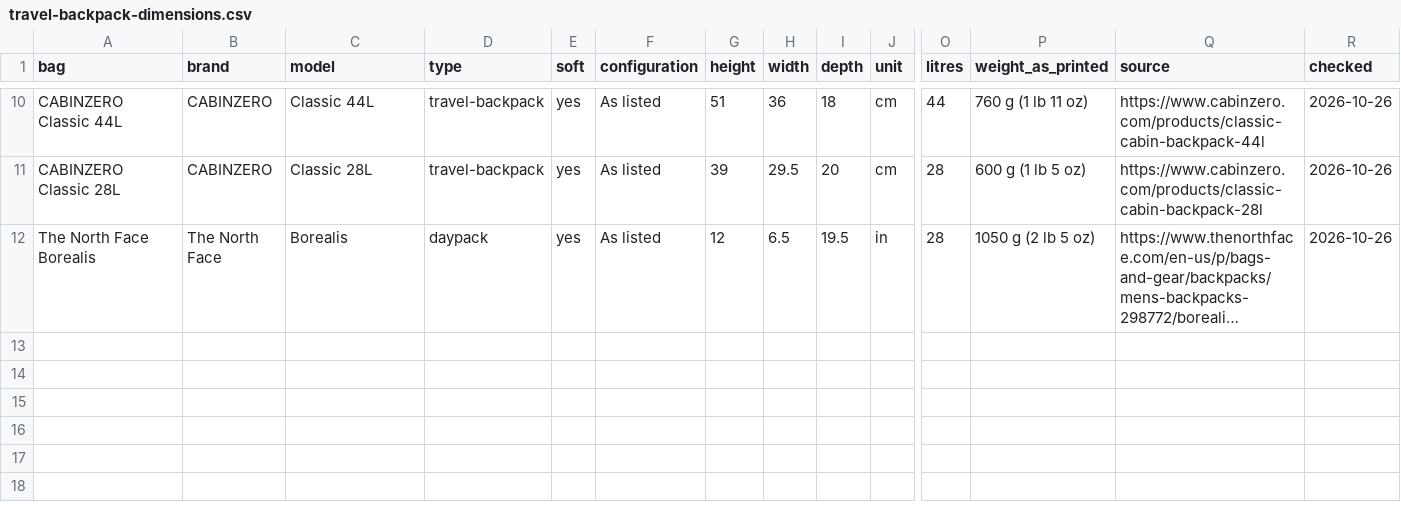
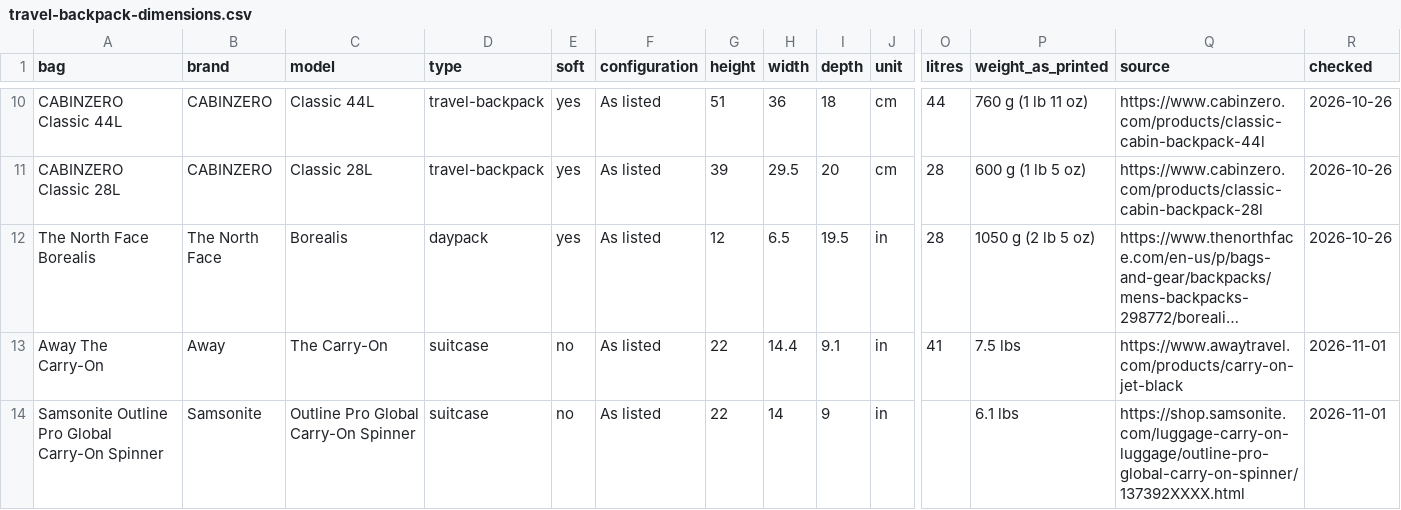
Before and after one commit to 2217040/airline-carry-on-size-limits, a CSV file: data/travel-backpack-dimensions.csv, drawn as a sheet; only a part is shown, gaps mark what is left out; long unchanged cells end in …; rows hold the shown columns only; the diff names each change by its address in the sheet, - before the commit and + after, or states it on an @@ line.

```diff
--- a/data/travel-backpack-dimensions.csv
+++ b/data/travel-backpack-dimensions.csv
+row 13: Away The Carry-On | Away | The Carry-On | suitcase | no | As listed | 22 | 14.4 | 9.1 | in | 41 | 7.5 lbs | https://www.awaytravel.com/products/carry-on-jet-black | 2026-11-01
+row 14: Samsonite Outline Pro Global Carry-On Spinner | Samsonite | Outline Pro Global Carry-On Spinner | suitcase | no | As listed | 22 | 14 | 9 | in |  | 6.1 lbs | https://shop.samsonite.com/luggage-carry-on-luggage/outline-pro-global-carry-on-spinner/137392XXXX.html | 2026-11-01
```
Also changed, not shown: data/airline-carry-on-limits.csv.
